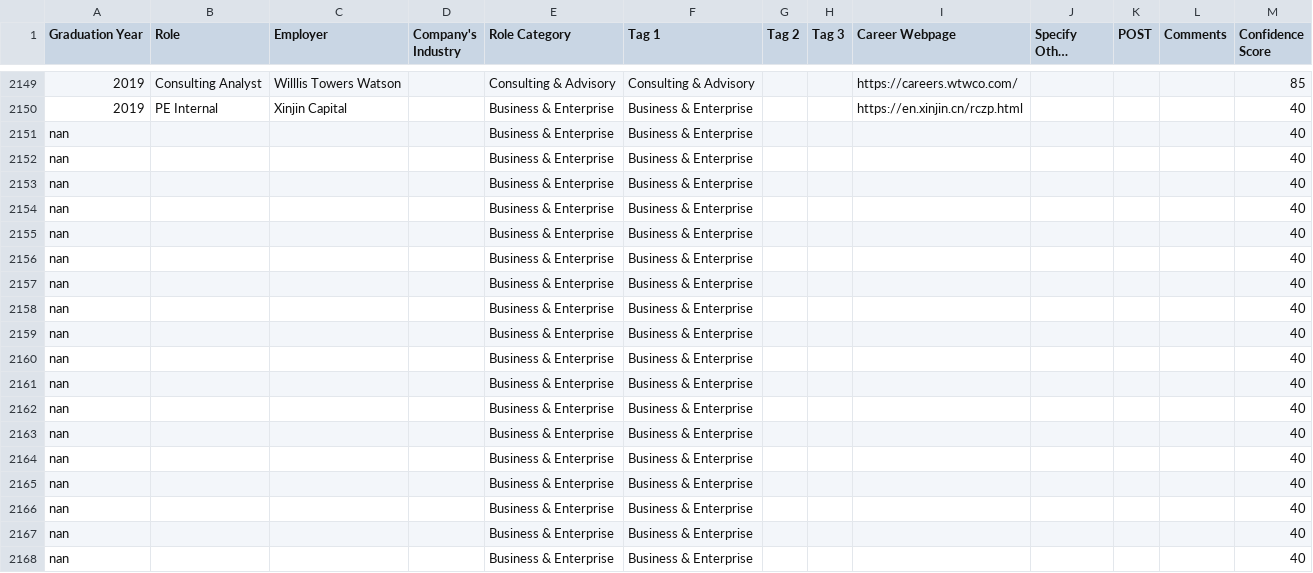
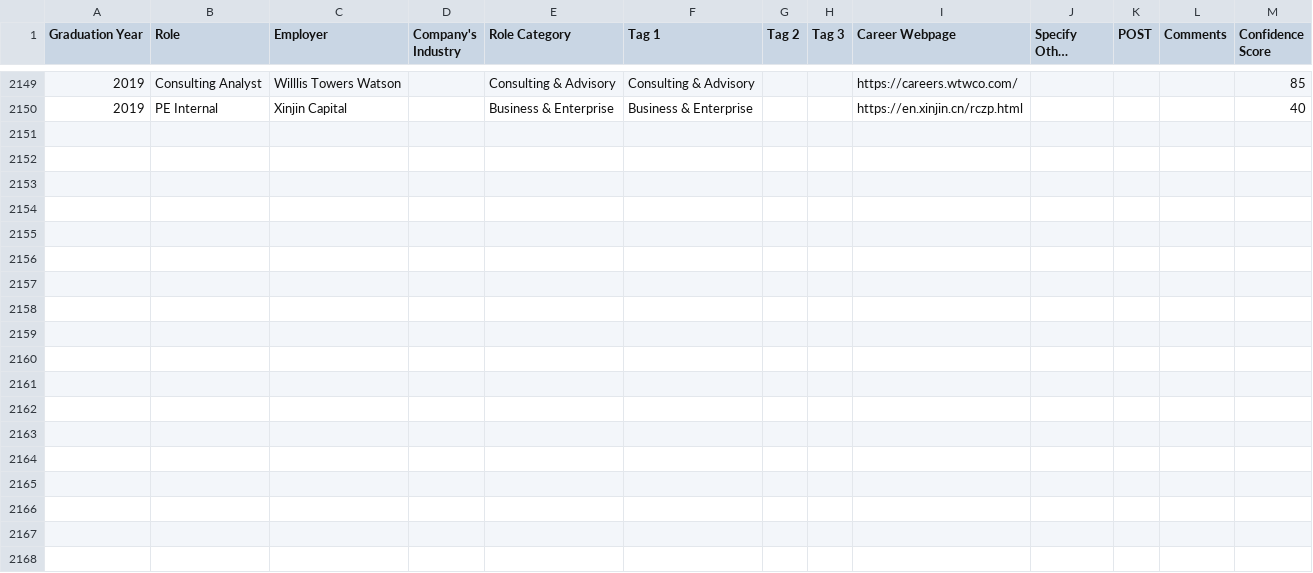
Before and after one commit to xinping-1/bie-alumni-outcomes, a CSV file: data.csv, drawn as a sheet; only a part is shown, gaps mark what is left out; long unchanged cells end in …; the diff names each change by its address in the sheet, - before the commit and + after, or states it on an @@ line.

Commit message:
Update data.csv

```diff
--- a/data.csv
+++ b/data.csv
-row 2151: nan |  |  |  | Business & Enterprise | Business & Enterprise |  |  |  |  |  |  | 40
-row 2152: nan |  |  |  | Business & Enterprise | Business & Enterprise |  |  |  |  |  |  | 40
-row 2153: nan |  |  |  | Business & Enterprise | Business & Enterprise |  |  |  |  |  |  | 40
-row 2154: nan |  |  |  | Business & Enterprise | Business & Enterprise |  |  |  |  |  |  | 40
-row 2155: nan |  |  |  | Business & Enterprise | Business & Enterprise |  |  |  |  |  |  | 40
-row 2156: nan |  |  |  | Business & Enterprise | Business & Enterprise |  |  |  |  |  |  | 40
-row 2157: nan |  |  |  | Business & Enterprise | Business & Enterprise |  |  |  |  |  |  | 40
-row 2158: nan |  |  |  | Business & Enterprise | Business & Enterprise |  |  |  |  |  |  | 40
-row 2159: nan |  |  |  | Business & Enterprise | Business & Enterprise |  |  |  |  |  |  | 40
-row 2160: nan |  |  |  | Business & Enterprise | Business & Enterprise |  |  |  |  |  |  | 40
-row 2161: nan |  |  |  | Business & Enterprise | Business & Enterprise |  |  |  |  |  |  | 40
-row 2162: nan |  |  |  | Business & Enterprise | Business & Enterprise |  |  |  |  |  |  | 40
-row 2163: nan |  |  |  | Business & Enterprise | Business & Enterprise |  |  |  |  |  |  | 40
-row 2164: nan |  |  |  | Business & Enterprise | Business & Enterprise |  |  |  |  |  |  | 40
-row 2165: nan |  |  |  | Business & Enterprise | Business & Enterprise |  |  |  |  |  |  | 40
-row 2166: nan |  |  |  | Business & Enterprise | Business & Enterprise |  |  |  |  |  |  | 40
-row 2167: nan |  |  |  | Business & Enterprise | Business & Enterprise |  |  |  |  |  |  | 40
-row 2168: nan |  |  |  | Business & Enterprise | Business & Enterprise |  |  |  |  |  |  | 40
```
